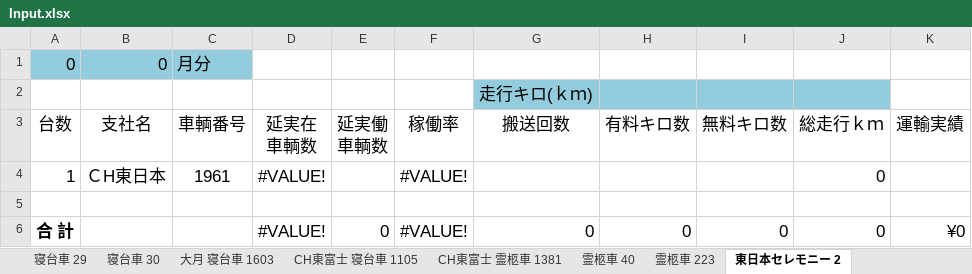
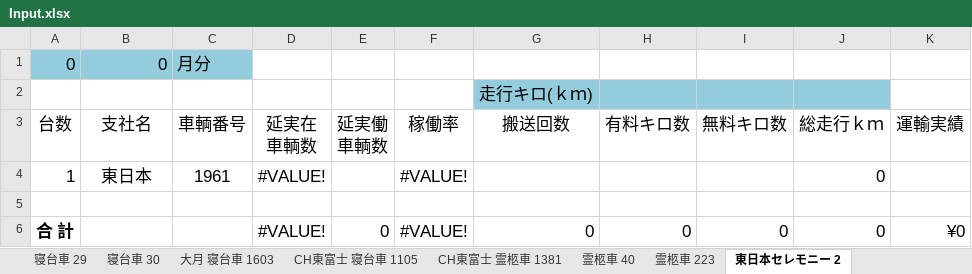
Before and after one commit to ligdoor/HansoInputTool, an Excel workbook: HansoInputTool/data/Input.xlsx, sheet 東日本セレモニー 2, drawn as a sheet; values as stored, in another font and other column widths than the file's, no borders; table styles not drawn; the diff names each change by its address in the sheet, - before the commit and + after, or states it on an @@ line.

```diff
--- a/HansoInputTool/data/Input.xlsx (sheet 東日本セレモニー 2)
+++ b/HansoInputTool/data/Input.xlsx (sheet 東日本セレモニー 2)
-B4 (支社名): ＣH東日本
+B4 (支社名): 東日本
```
Also changed, not shown: sheet Template2, sheet 東日本セレモニー 2262, sheet 東日本セレモニー 1961, sheet 東日本セレモニー 2259, sheet 東日本セレモニー 2380, HansoInputTool/data/Template.xlsx, 2 other files.
